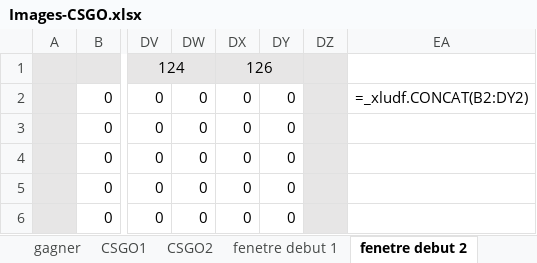
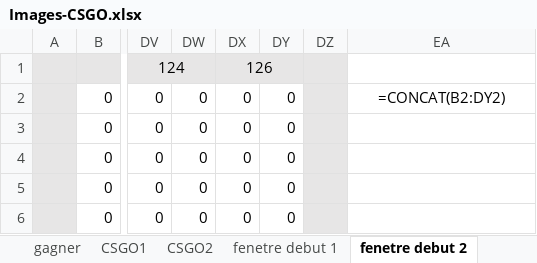
Before and after one commit to JeanSOUDIER/Bas-Niveau, an Excel workbook: CSGO/Images-CSGO.xlsx, sheet fenetre debut 2, drawn as a sheet; only a part is shown, gaps mark what is left out; values as stored, in another font and other column widths than the file's, no borders; formulas are shown in place of their values; conditional formats not drawn; the diff names each change by its address in the sheet, - before the commit and + after, or states it on an @@ line.

```diff
--- a/CSGO/Images-CSGO.xlsx (sheet fenetre debut 2)
+++ b/CSGO/Images-CSGO.xlsx (sheet fenetre debut 2)
-EA2: =_xludf.CONCAT(B2:DY2)
+EA2: =CONCAT(B2:DY2)
```
Also changed, not shown: sheet Mur-Droite, sheet fenetre debut 1, sheet fenetre debut 3, sheet mort, sheet connecte, sheet gagner, 4 more sheets, 1 other file.
